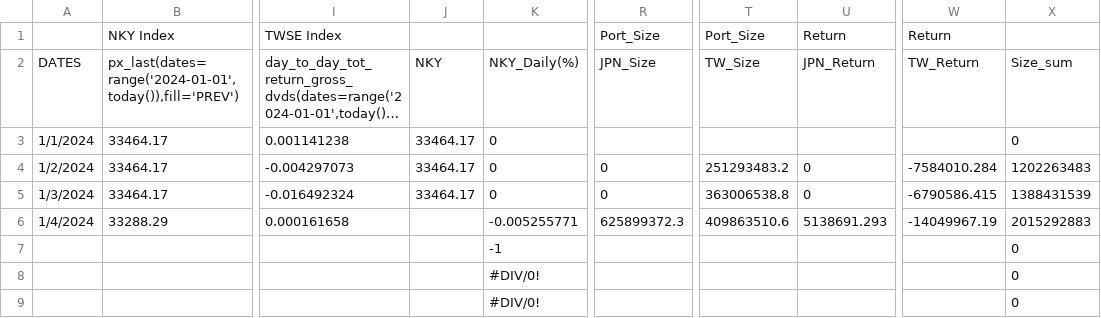
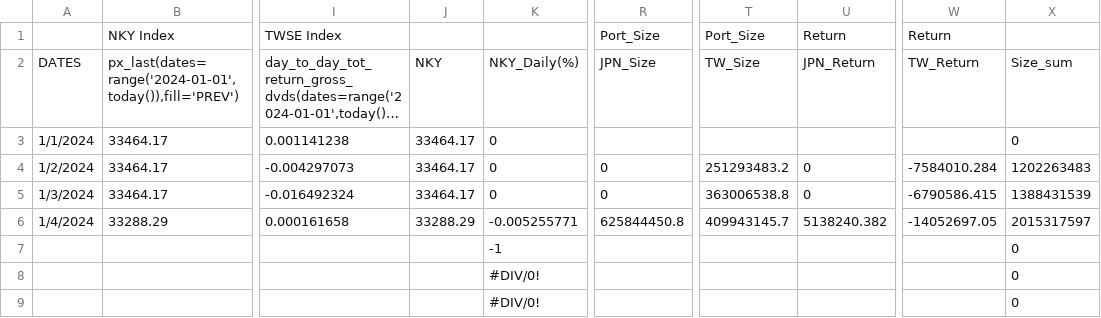
Before and after one commit to jjmerits/Dashboard, a CSV file: com.csv, drawn as a sheet; only a part is shown, gaps mark what is left out; long unchanged cells end in …; the diff names each change by its address in the sheet, - before the commit and + after, or states it on an @@ line.

```diff
--- a/com.csv
+++ b/com.csv
-J6: (empty)
+J6: 33288.29
-R6: 625899372.3
+R6: 625844450.8
-T6: 409863510.6
+T6: 409943145.7
-U6: 5138691.293
+U6: 5138240.382
-W6: -14049967.19
+W6: -14052697.05
-X6: 2015292883
+X6: 2015317597
```
Also changed, not shown: dash.csv.
